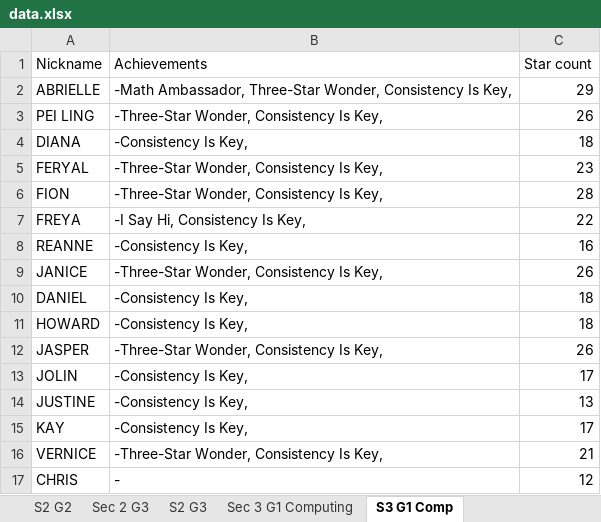
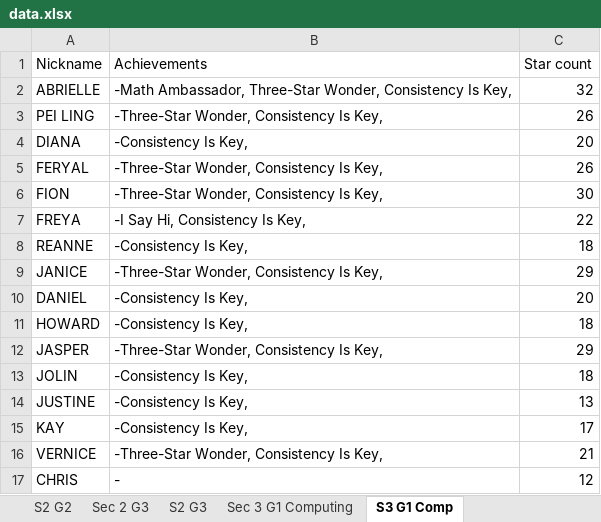
Before and after one commit to wenjunthenwj/wenjunthenwj.github.io, an Excel workbook: docs/data.xlsx, sheet S3 G1 Comp, drawn as a sheet; only a part is shown; values as stored, in another font and other column widths than the file's, no borders; charts and pictures not drawn; the diff covers the shown part only; the diff names each change by its address in the sheet, - before the commit and + after, or states it on an @@ line.

```diff
--- a/docs/data.xlsx (sheet S3 G1 Comp)
+++ b/docs/data.xlsx (sheet S3 G1 Comp)
-C2 (Star count): 29
+C2 (Star count): 32
-C4 (Star count): 18
+C4 (Star count): 20
-C5 (Star count): 23
+C5 (Star count): 26
-C6 (Star count): 28
+C6 (Star count): 30
-C8 (Star count): 16
+C8 (Star count): 18
-C9 (Star count): 26
+C9 (Star count): 29
-C10 (Star count): 18
+C10 (Star count): 20
-C12 (Star count): 26
+C12 (Star count): 29
-C13 (Star count): 17
+C13 (Star count): 18
```
Also changed, not shown: 16 edited cells elsewhere in this sheet, sheet Sec 2 G3, sheet Sec 3 G1 Computing, sheet S2 G3, sheet Sec 3 Amath Data, sheet S3 AM.
